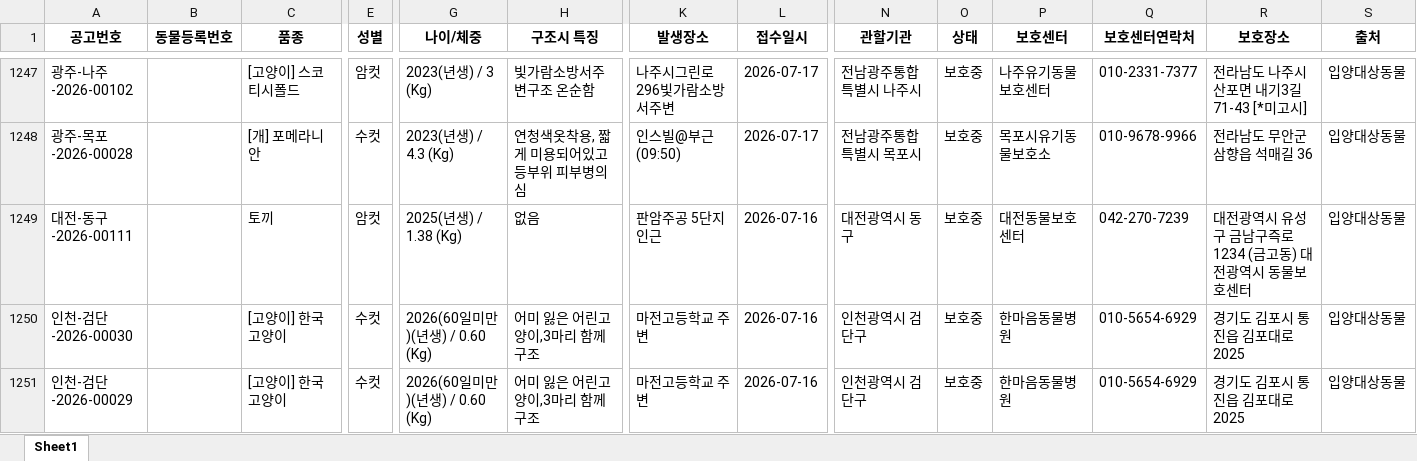
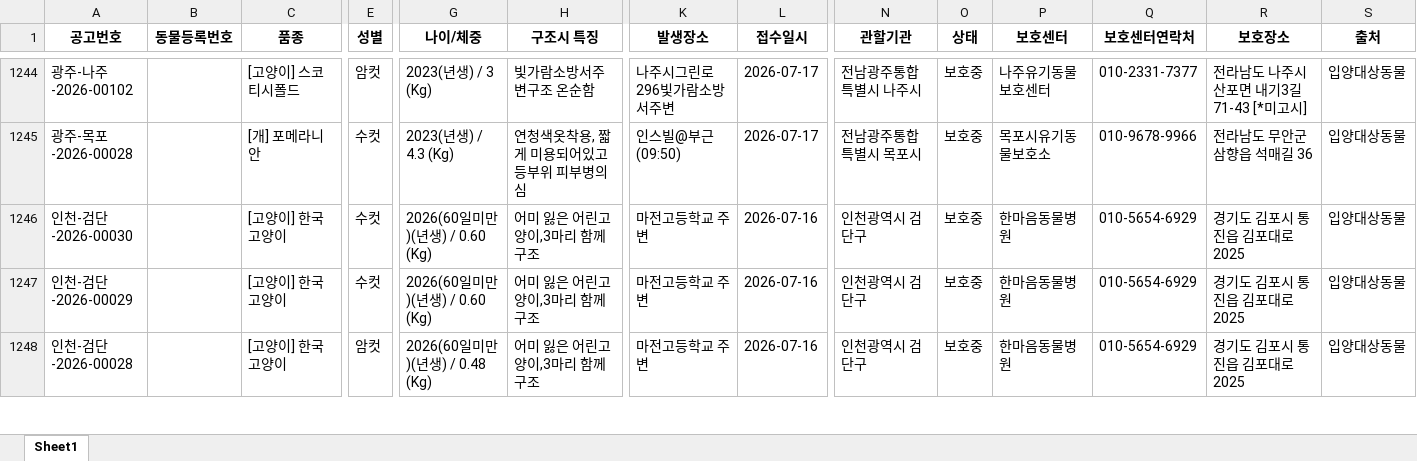
Before and after one commit to iced-americano-cappuchino/animal-auto2, an Excel workbook: outputs/merged_20260804.xlsx, sheet Sheet1, drawn as a sheet; only a part is shown, gaps mark what is left out; the shorter side is filled out with more unchanged rows; values as stored, in another font and other column widths than the file's, no borders; removed rows and columns are numbered as before the commit, all else as after; rows hold the shown columns only; the diff covers the shown part only; the diff names each change by its address in the sheet, - before the commit and + after, or states it on an @@ line.

```diff
--- a/outputs/merged_20260804.xlsx (sheet Sheet1)
+++ b/outputs/merged_20260804.xlsx (sheet Sheet1)
-row 1249: 대전-동구-2026-00111 |  | 토끼 | 암컷 | 2025(년생) / 1.38 (Kg) | 없음 | 판암주공 5단지 인근 | 2026-07-16 | 대전광역시 동구 | 보호중 | 대전동물보호센터 | 042-270-7239 | 대전광역시 유성구 금남구즉로 1234 (금고동) 대전광역시 동물보호센터 | 입양대상동물
```
Also changed, not shown: 6 added rows, 8 removed rows and 3 edited cells elsewhere in this sheet, 5 other files.
